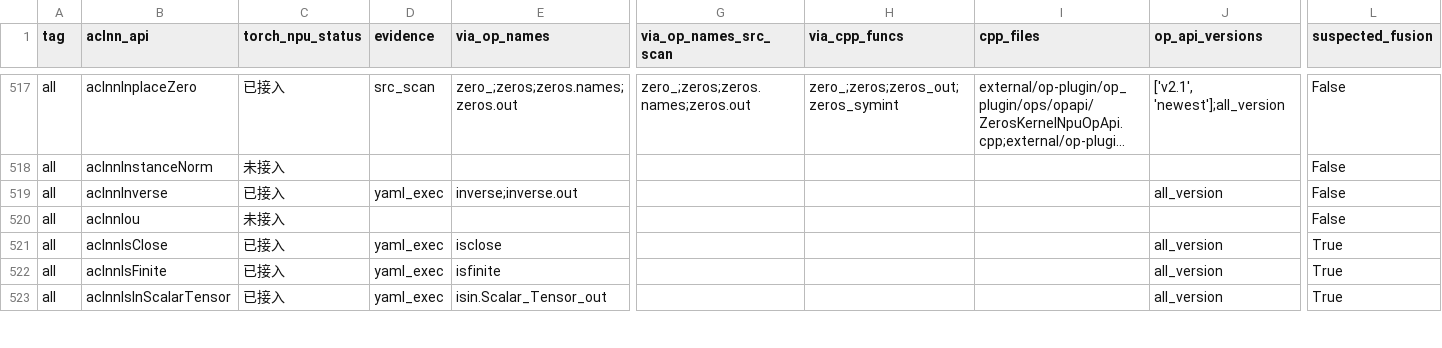
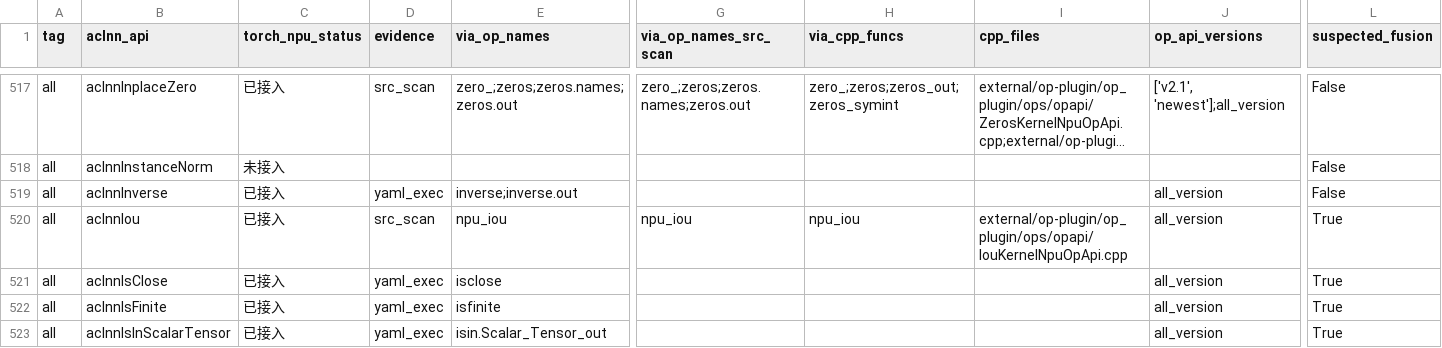
Before and after one commit to Fzilan/aclnn-dashboard, a CSV file: data/reports/aclnn_to_torch_npu.csv, drawn as a sheet; only a part is shown, gaps mark what is left out; long unchanged cells end in …; the diff covers the shown part only; the diff names each change by its address in the sheet, - before the commit and + after, or states it on an @@ line.

```diff
--- a/data/reports/aclnn_to_torch_npu.csv
+++ b/data/reports/aclnn_to_torch_npu.csv
-C520 (torch_npu_status): 未接入
+C520 (torch_npu_status): 已接入
-D520 (evidence): (empty)
+D520 (evidence): src_scan
-E520 (via_op_names): (empty)
+E520 (via_op_names): npu_iou
-G520 (via_op_names_src_scan): (empty)
+G520 (via_op_names_src_scan): npu_iou
-H520 (via_cpp_funcs): (empty)
+H520 (via_cpp_funcs): npu_iou
-I520 (cpp_files): (empty)
+I520 (cpp_files): external/op-plugin/op_plugin/ops/opapi/IouKernelNpuOpApi.cpp
-J520 (op_api_versions): (empty)
+J520 (op_api_versions): all_version
-L520 (suspected_fusion): False
+L520 (suspected_fusion): True
```
Also changed, not shown: 1 edited cell elsewhere in this file, data/reports/aclnn_to_all.csv, 4 other files.
